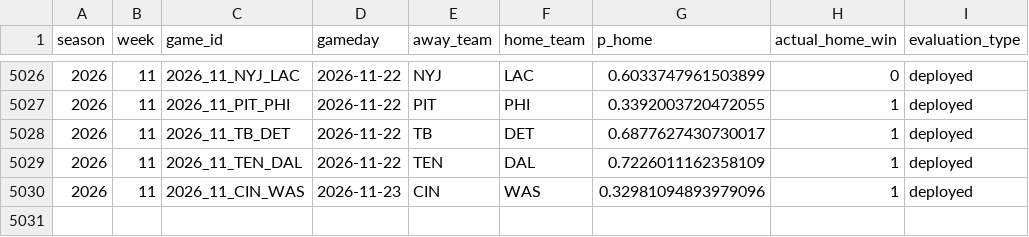
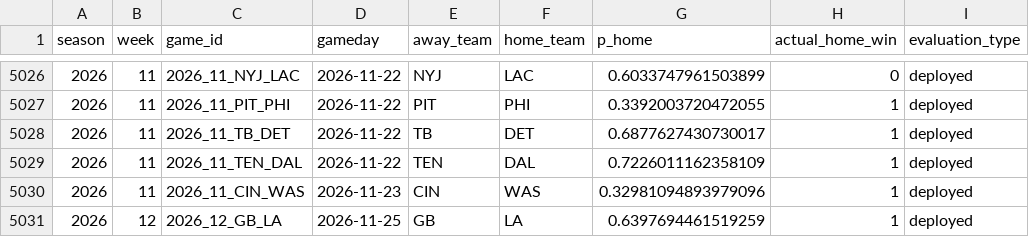
Before and after one commit to schwill2018/schwill2018.github.io, a CSV file: assets/data/nfl-elo/performance_games.csv, drawn as a sheet; only a part is shown, gaps mark what is left out; the diff names each change by its address in the sheet, - before the commit and + after, or states it on an @@ line.

```diff
--- a/assets/data/nfl-elo/performance_games.csv
+++ b/assets/data/nfl-elo/performance_games.csv
+row 5031: 2026 | 12 | 2026_12_GB_LA | 2026-11-25 | GB | LA | 0.6397694461519259 | 1 | deployed
```
Also changed, not shown: 1 other file.
